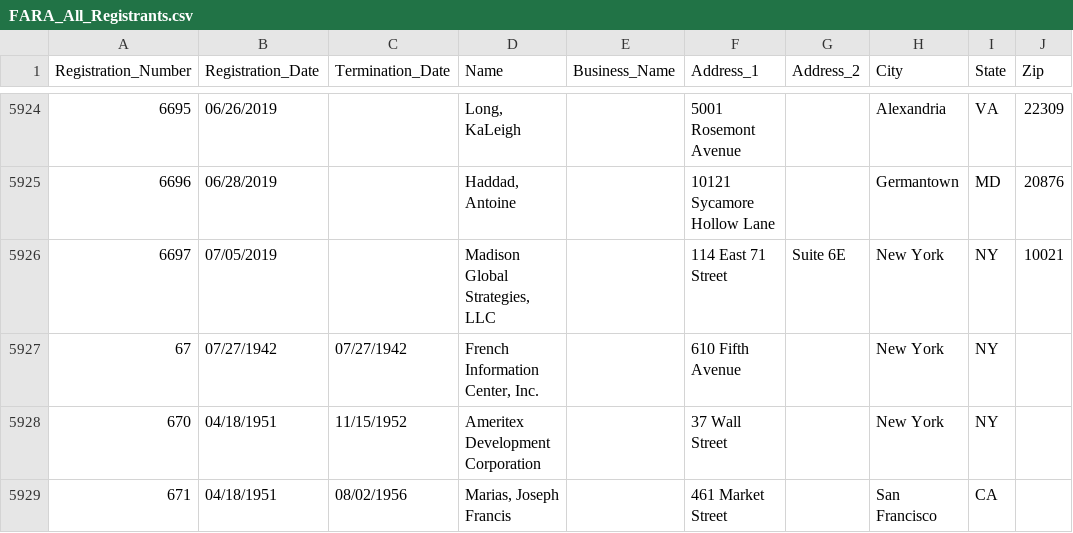
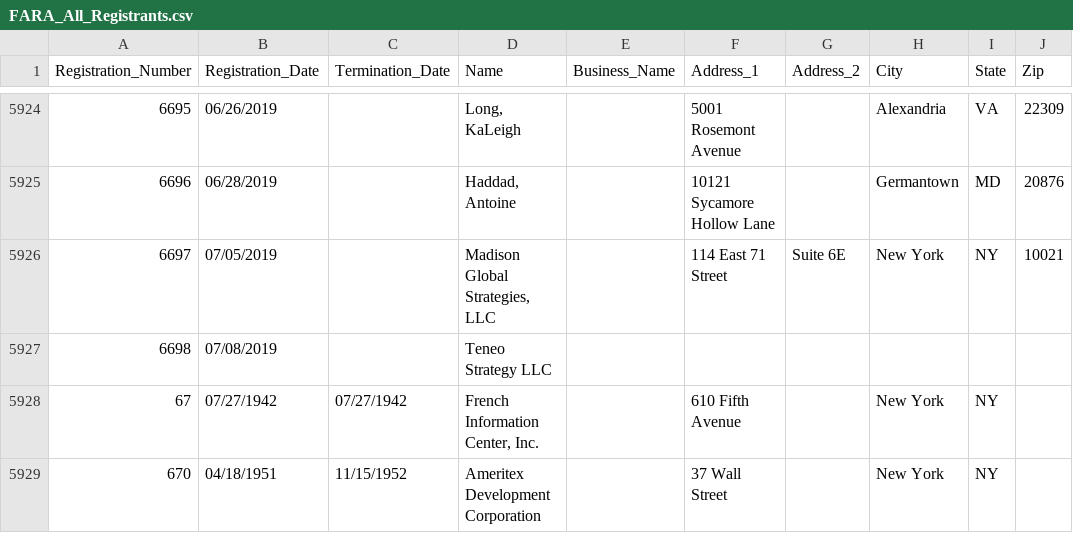
Before and after one commit to simonw/fara-history, a CSV file: FARA_All_Registrants.csv, drawn as a sheet; only a part is shown, gaps mark what is left out; the shorter side is filled out with more unchanged rows.

Commit message:
1 row added
  Registration_Number: 6698
  Registration_Date: 07/08/2019
  Termination_Date:
  Name: Teneo Strategy LLC
  Business_Name:
  Address_1:
  Address_2:
  City:
  State:
  Zip:

[skip ci]

```diff
--- a/FARA_All_Registrants.csv
+++ b/FARA_All_Registrants.csv
@@ -5926,2 +5926,3 @@
 "6697","07/05/2019","","Madison Global Strategies, LLC","","114 East 71 Street","Suite 6E","New York","NY","10021"
+"6698","07/08/2019","","Teneo Strategy LLC","","","","","",""
 "67","07/27/1942","07/27/1942","French Information Center, Inc.","","610 Fifth Avenue","","New York","NY",""
```
